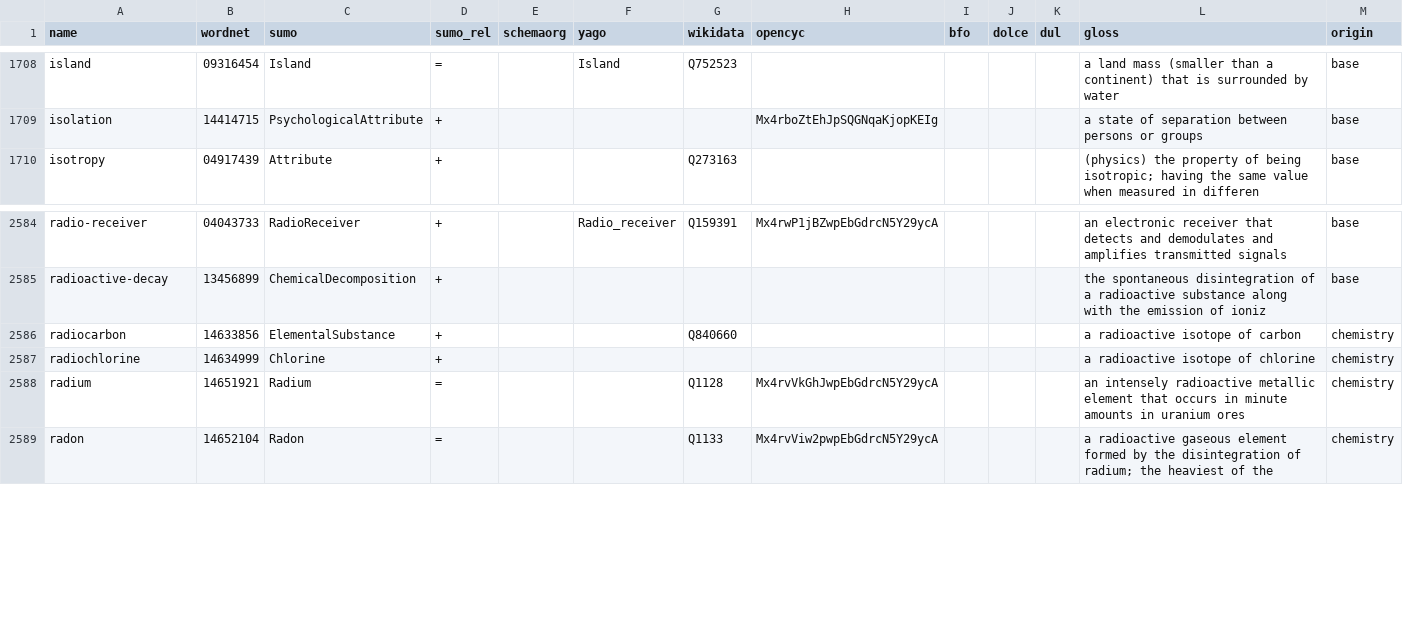
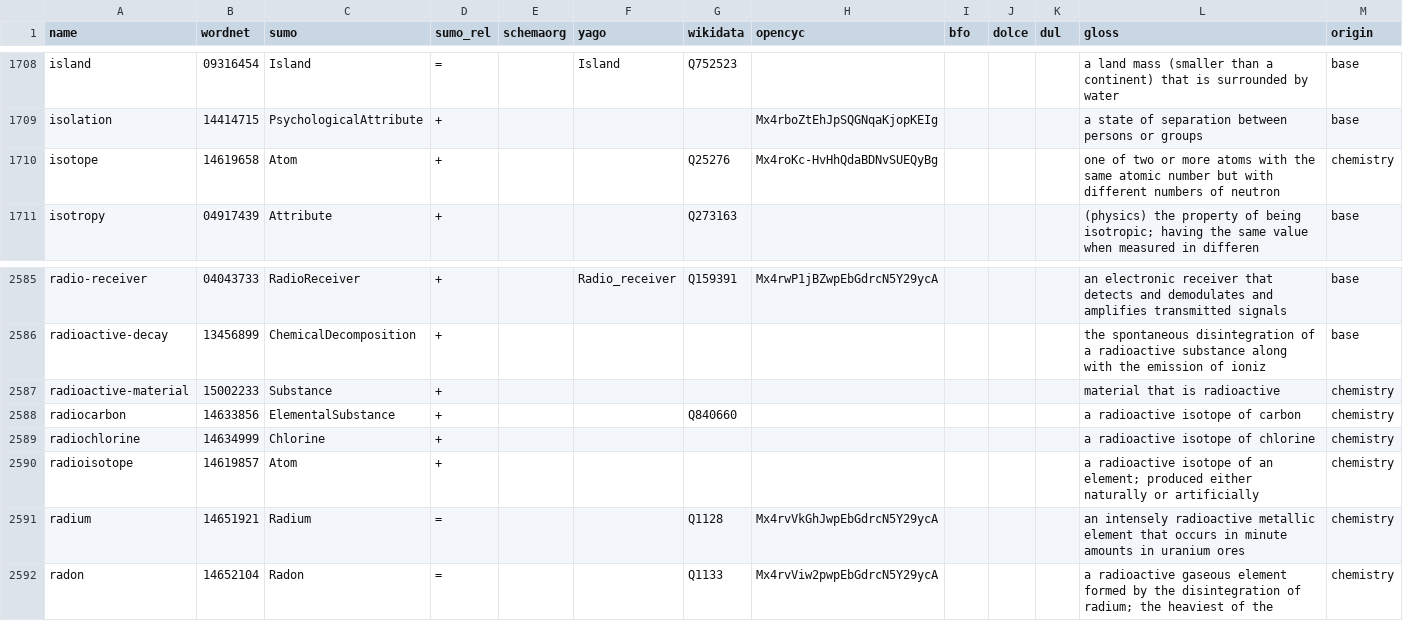
Before and after one commit to petfold/ontodag-core, a TSV file: packs/chemistry/align/concepts.tsv, drawn as a sheet; only a part is shown, gaps mark what is left out.

```diff
--- a/packs/chemistry/align/concepts.tsv
+++ b/packs/chemistry/align/concepts.tsv
@@ -1709,2 +1709,3 @@ island	09316454	Island	=		Island	Q752523					a land mass (smaller than a contine
 isolation	14414715	PsychologicalAttribute	+				Mx4rboZtEhJpSQGNqaKjopKEIg				a state of separation between persons or groups	base
+isotope	14619658	Atom	+			Q25276	Mx4roKc-HvHhQdaBDNvSUEQyBg				one of two or more atoms with the same atomic number but with different numbers of neutron	chemistry
 isotropy	04917439	Attribute	+			Q273163					(physics) the property of being isotropic; having the same value when measured in differen	base
@@ -2585,4 +2586,6 @@ radio-receiver	04043733	RadioReceiver	+		Radio_receiver	Q159391	Mx4rwP1jBZwpEbGd
 radioactive-decay	13456899	ChemicalDecomposition	+								the spontaneous disintegration of a radioactive substance along with the emission of ioniz	base
+radioactive-material	15002233	Substance	+								material that is radioactive	chemistry
 radiocarbon	14633856	ElementalSubstance	+			Q840660					a radioactive isotope of carbon	chemistry
 radiochlorine	14634999	Chlorine	+								a radioactive isotope of chlorine	chemistry
+radioisotope	14619857	Atom	+								a radioactive isotope of an element; produced either naturally or artificially	chemistry
 radium	14651921	Radium	=			Q1128	Mx4rvVkGhJwpEbGdrcN5Y29ycA				an intensely radioactive metallic element that occurs in minute amounts in uranium ores	chemistry
```
Also changed, not shown: packs/chemistry/align/claude-ruling.tsv, packs/chemistry/build/evidence.tsv, 15 other files.
